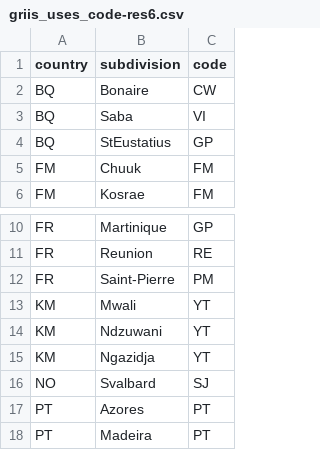
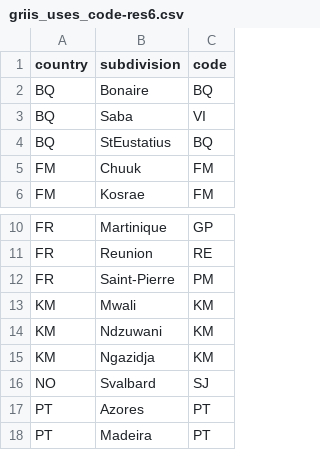
Before and after one commit to mdoering/biogeographic-realms, a CSV file: reference/griis_uses_code-res6.csv, drawn as a sheet; only a part is shown, gaps mark what is left out.

Commit message:
fix(clean): a sub-national GRIIS list keeps its own country code where GBIF uses it

```diff
--- a/reference/griis_uses_code-res6.csv
+++ b/reference/griis_uses_code-res6.csv
@@ -1,5 +1,5 @@
 country,subdivision,code
-BQ,Bonaire,CW
+BQ,Bonaire,BQ
 BQ,Saba,VI
-BQ,StEustatius,GP
+BQ,StEustatius,BQ
 FM,Chuuk,FM
@@ -12,5 +12,5 @@ FR,Reunion,RE
 FR,Saint-Pierre,PM
-KM,Mwali,YT
-KM,Ndzuwani,YT
-KM,Ngazidja,YT
+KM,Mwali,KM
+KM,Ndzuwani,KM
+KM,Ngazidja,KM
 NO,Svalbard,SJ
```
Also changed, not shown: reference/griis_uses_code-res7.csv, 6 other files.
